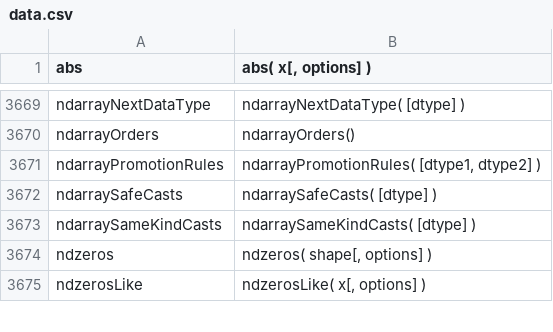
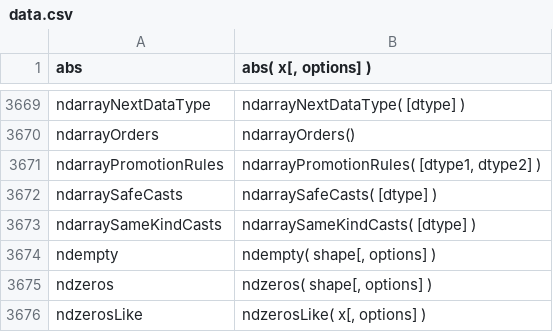
Before and after one commit to stdlib-js/repl-signature, a CSV file: data/data.csv, drawn as a sheet; only a part is shown, gaps mark what is left out; the diff names each change by its address in the sheet, - before the commit and + after, or states it on an @@ line.

```diff
--- a/data/data.csv
+++ b/data/data.csv
+row 3674: ndempty | ndempty( shape[, options] )
```
Also changed, not shown: 1 other file.
